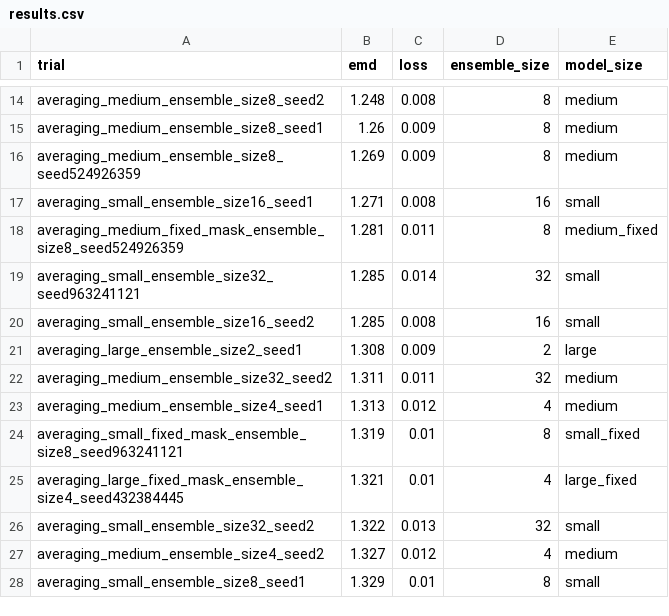
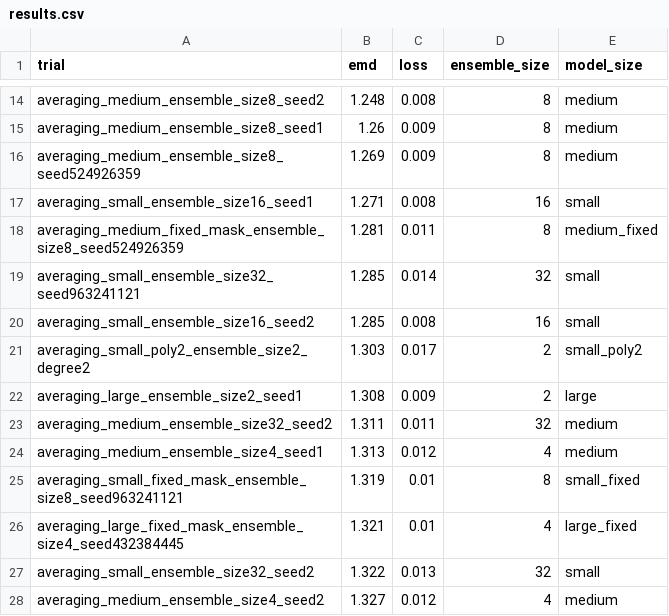
Before and after one commit to oliviaweng/logicnets, a CSV file: examples/hgcal_autoencoder/averaging/results.csv, drawn as a sheet; only a part is shown, gaps mark what is left out; the shorter side is filled out with more unchanged rows; the diff names each change by its address in the sheet, - before the commit and + after, or states it on an @@ line.

Commit message:
update results csv for averaging

```diff
--- a/examples/hgcal_autoencoder/averaging/results.csv
+++ b/examples/hgcal_autoencoder/averaging/results.csv
+row 21: averaging_small_poly2_ensemble_size2_degree2 | 1.303 | 0.017 | 2 | small_poly2
```
Also changed, not shown: 2 other files.
